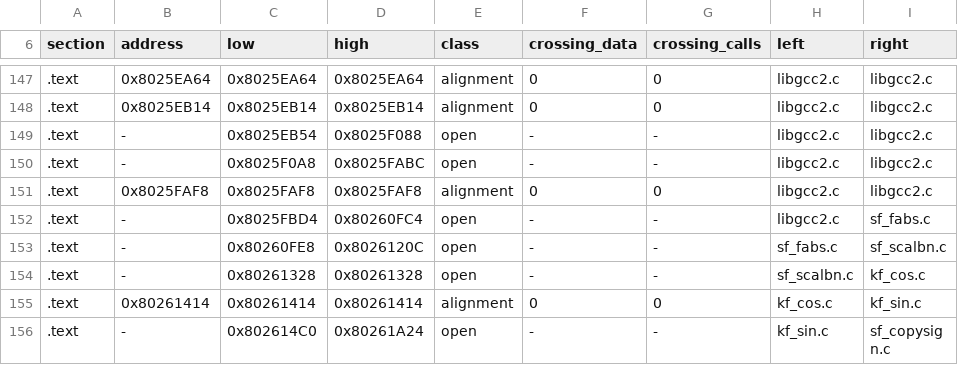
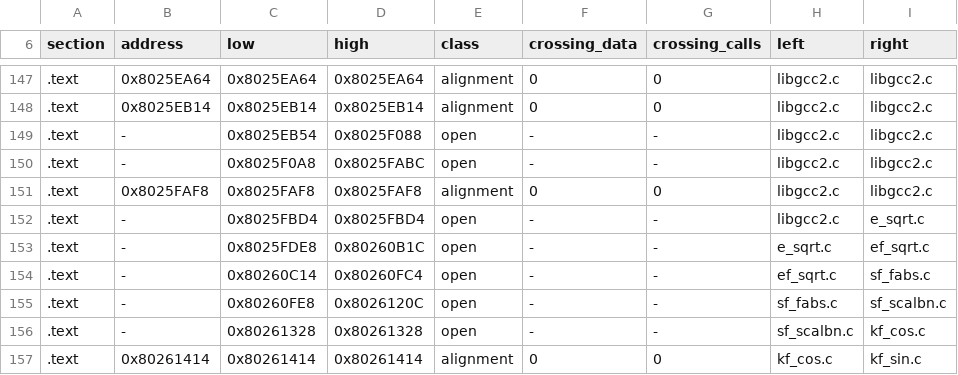
Before and after one commit to mitsevox/nflstreet2, a TSV file: config/GN7E69-rev0/boundaries/edges.tsv, drawn as a sheet; only a part is shown, gaps mark what is left out; the shorter side is filled out with more unchanged rows.

```diff
--- a/config/GN7E69-rev0/boundaries/edges.tsv
+++ b/config/GN7E69-rev0/boundaries/edges.tsv
@@ -151,3 +151,5 @@ section	address	low	high	class	crossing_data	crossing_calls	left	right
 .text	0x8025FAF8	0x8025FAF8	0x8025FAF8	alignment	0	0	libgcc2.c	libgcc2.c
-.text	-	0x8025FBD4	0x80260FC4	open	-	-	libgcc2.c	sf_fabs.c
+.text	-	0x8025FBD4	0x8025FBD4	open	-	-	libgcc2.c	e_sqrt.c
+.text	-	0x8025FDE8	0x80260B1C	open	-	-	e_sqrt.c	ef_sqrt.c
+.text	-	0x80260C14	0x80260FC4	open	-	-	ef_sqrt.c	sf_fabs.c
 .text	-	0x80260FE8	0x8026120C	open	-	-	sf_fabs.c	sf_scalbn.c
```
Also changed, not shown: config/GN7E69-rev0/boundaries/names.tsv, config/GN7E69-rev0/boundaries/units.tsv, 1 other file.
